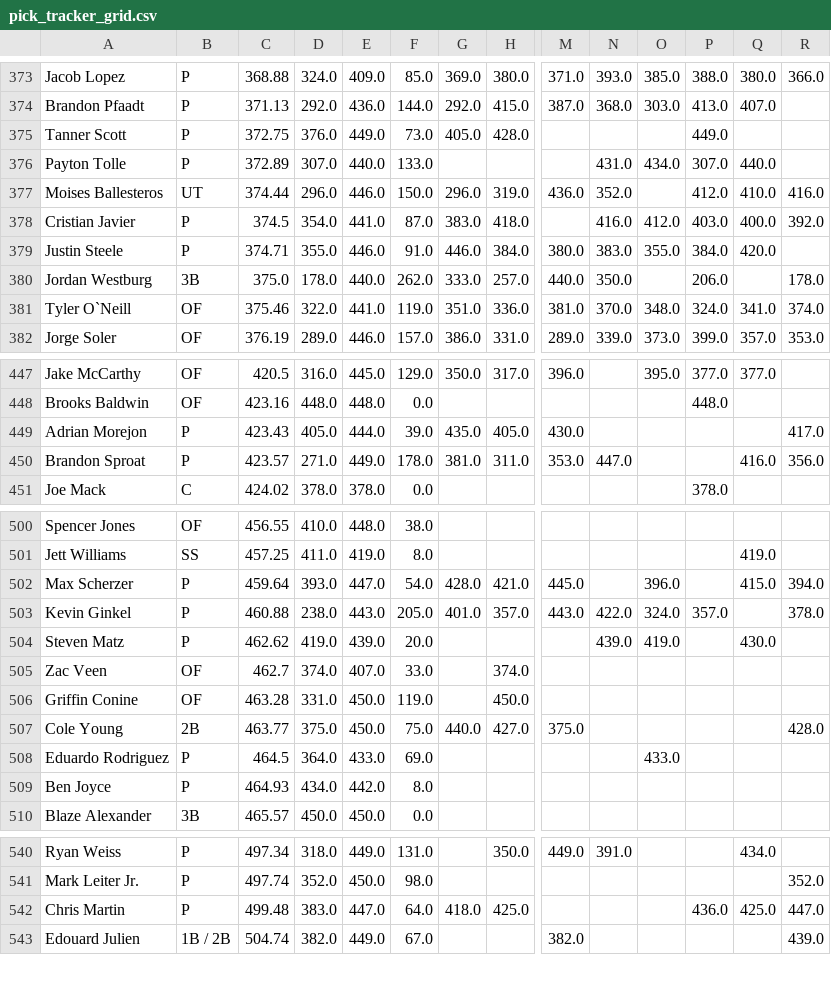
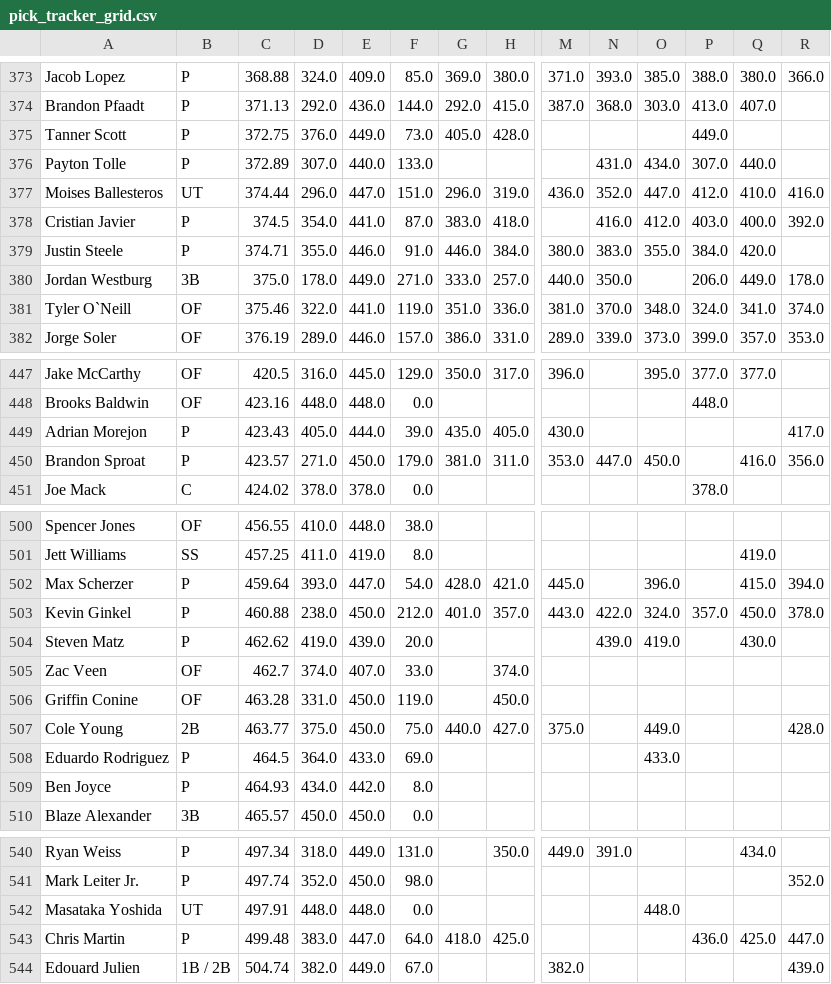
Before and after one commit to chrismack698/TGFBI-Pick-Tracker, a CSV file: data/pick_tracker_grid.csv, drawn as a sheet; only a part is shown, gaps mark what is left out; rows hold the shown columns only; the diff names each change by its address in the sheet, - before the commit and + after, or states it on an @@ line.

```diff
--- a/data/pick_tracker_grid.csv
+++ b/data/pick_tracker_grid.csv
-E377: 446.0
+E377: 447.0
-F377: 150.0
+F377: 151.0
-O377: (empty)
+O377: 447.0
-E380: 440.0
+E380: 449.0
-F380: 262.0
+F380: 271.0
-Q380: (empty)
+Q380: 449.0
-E450: 449.0
+E450: 450.0
-F450: 178.0
+F450: 179.0
-O450: (empty)
+O450: 450.0
-E503: 443.0
+E503: 450.0
-F503: 205.0
+F503: 212.0
-Q503: (empty)
+Q503: 450.0
-O507: (empty)
+O507: 449.0
+row 542: Masataka Yoshida | UT | 497.91 | 448.0 | 448.0 | 0.0 |  |  |  |  | 448.0
```
Also changed, not shown: 1 other file.
